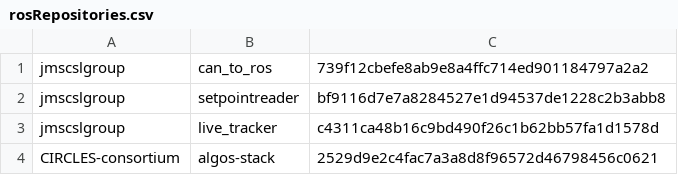
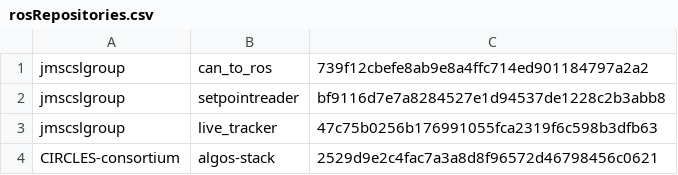
Before and after one commit to jmscslgroup/libpanda, a CSV file: scripts/rosRepositories.csv, drawn as a sheet.

```diff
--- a/scripts/rosRepositories.csv
+++ b/scripts/rosRepositories.csv
@@ -2,3 +2,3 @@ jmscslgroup,	   can_to_ros,		739f12cbefe8ab9e8a4ffc714ed901184797a2a2
 jmscslgroup,	   setpointreader,	bf9116d7e7a8284527e1d94537de1228c2b3abb8
-jmscslgroup, 	   live_tracker,	 c4311ca48b16c9bd490f26c1b62bb57fa1d1578d
+jmscslgroup, 	   live_tracker,	 47c75b0256b176991055fca2319f6c598b3dfb63
 CIRCLES-consortium, algos-stack, 	2529d9e2c4fac7a3a8d8f96572d46798456c0621
```
Also changed, not shown: scripts/rosRepositoriesExperimental.csv.
